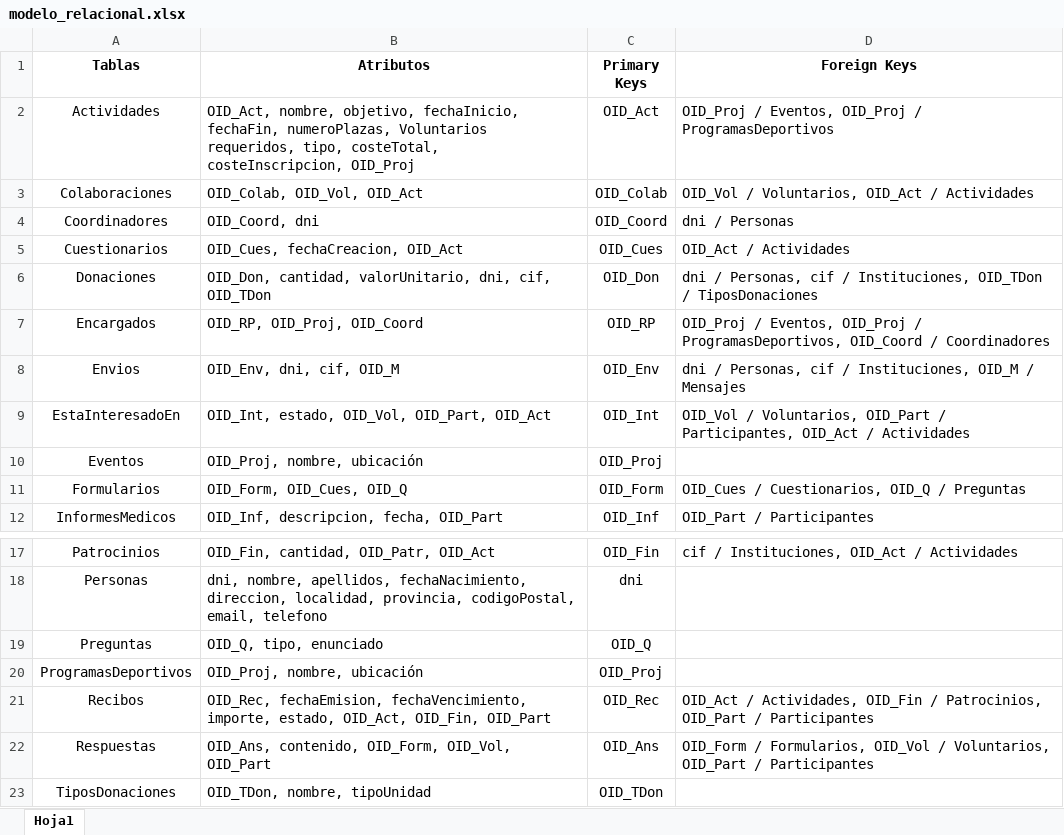
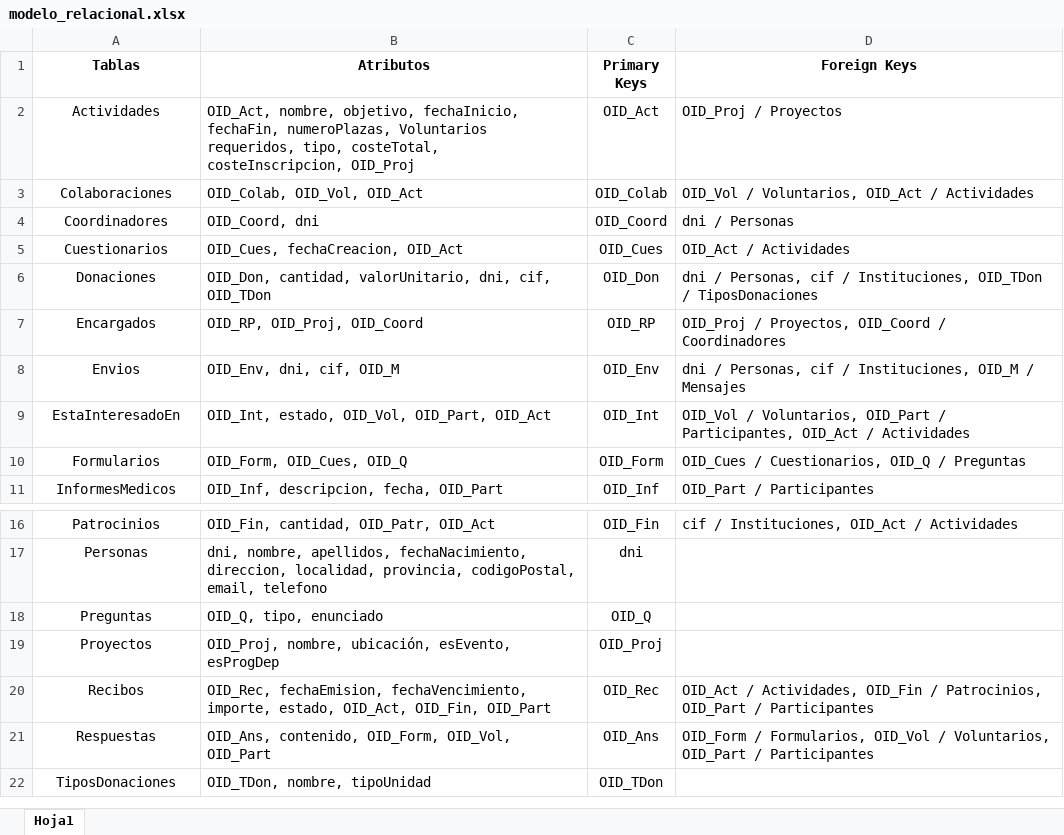
Before and after one commit to mrf1989/d-d1, an Excel workbook: tercer-entregable/modelo_relacional.xlsx, sheet Hoja1, drawn as a sheet; only a part is shown, gaps mark what is left out; values as stored, in another font and other column widths than the file's, no borders; removed rows and columns are numbered as before the commit, all else as after; the diff names each change by its address in the sheet, - before the commit and + after, or states it on an @@ line.

```diff
--- a/tercer-entregable/modelo_relacional.xlsx (sheet Hoja1)
+++ b/tercer-entregable/modelo_relacional.xlsx (sheet Hoja1)
-D2 (Foreign Keys): OID_Proj / Eventos, OID_Proj / ProgramasDeportivos
+D2 (Foreign Keys): OID_Proj / Proyectos
-D7 (Foreign Keys): OID_Proj / Eventos, OID_Proj / ProgramasDeportivos, OID_Coord /…
+D7 (Foreign Keys): OID_Proj / Proyectos, OID_Coord /…
-row 10: Eventos | OID_Proj, nombre, ubicación | OID_Proj
-A19 (Tablas): ProgramasDeportivos
+A19 (Tablas): Proyectos
-B19 (Atributos): OID_Proj, nombre, ubicación
+B19 (Atributos): OID_Proj, nombre, ubicación, esEvento, esProgDep
```
Also changed, not shown: 4 other files.
